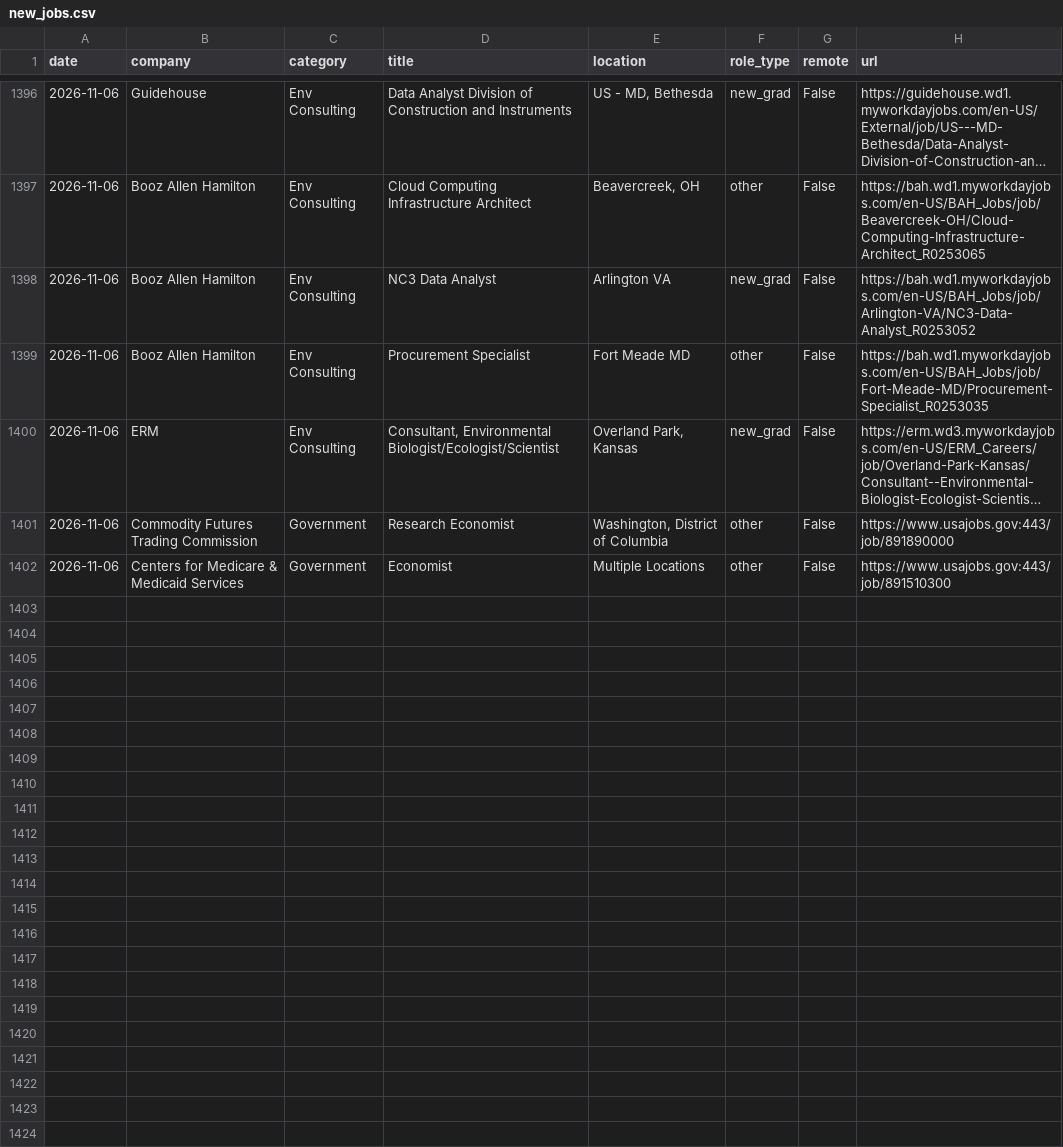
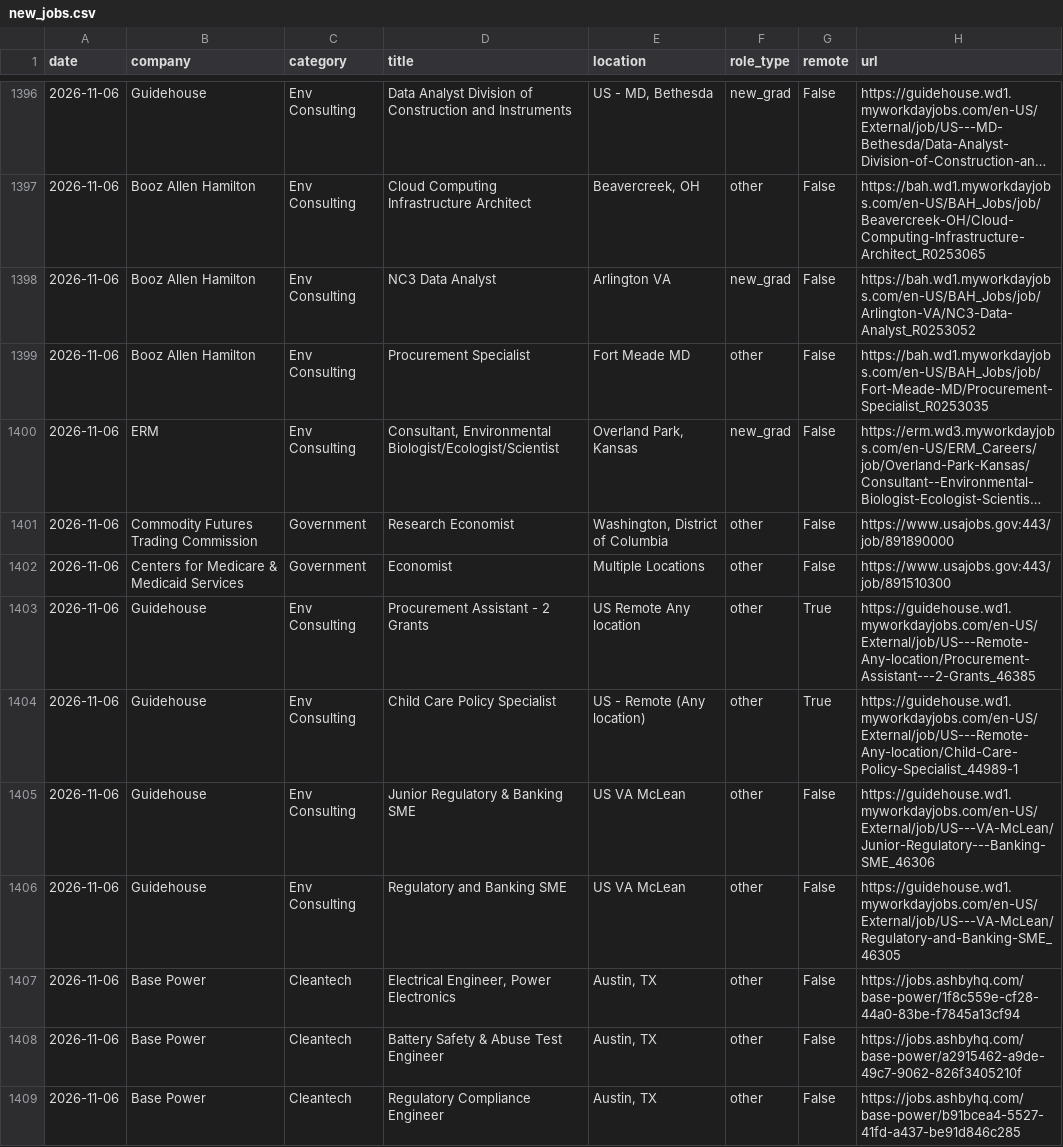
Before and after one commit to calvincj/job-tracker, a CSV file: data/new_jobs.csv, drawn as a sheet; only a part is shown, gaps mark what is left out; long unchanged cells end in ….

```diff
--- a/data/new_jobs.csv
+++ b/data/new_jobs.csv
@@ -1402 +1402,8 @@ date,company,category,title,location,role_type,remote,url
 2026-11-06,Centers for Medicare & Medicaid Services,Government,Economist,Multiple Locations,other,False,https://www.usajobs.gov:443/job/891510300
+2026-11-06,Guidehouse,Env Consulting,Procurement Assistant - 2 Grants,US   Remote Any location,other,True,https://guidehouse.wd1.myworkdayjobs.com/en-US/External/job/US---Remote-Any-location/Procurement-Assistant---2-Grants_46385
+2026-11-06,Guidehouse,Env Consulting,Child Care Policy Specialist,US - Remote (Any location),other,True,https://guidehouse.wd1.myworkdayjobs.com/en-US/External/job/US---Remote-Any-location/Child-Care-Policy-Specialist_44989-1
+2026-11-06,Guidehouse,Env Consulting,Junior Regulatory & Banking SME,US   VA McLean,other,False,https://guidehouse.wd1.myworkdayjobs.com/en-US/External/job/US---VA-McLean/Junior-Regulatory---Banking-SME_46306
+2026-11-06,Guidehouse,Env Consulting,Regulatory and Banking SME,US   VA McLean,other,False,https://guidehouse.wd1.myworkdayjobs.com/en-US/External/job/US---VA-McLean/Regulatory-and-Banking-SME_46305
+2026-11-06,Base Power,Cleantech,"Electrical Engineer, Power Electronics","Austin, TX",other,False,https://jobs.ashbyhq.com/base-power/1f8c559e-cf28-44a0-83be-f7845a13cf94
+2026-11-06,Base Power,Cleantech,Battery Safety & Abuse Test Engineer,"Austin, TX",other,False,https://jobs.ashbyhq.com/base-power/a2915462-a9de-49c7-9062-826f3405210f
+2026-11-06,Base Power,Cleantech,Regulatory Compliance Engineer,"Austin, TX",other,False,https://jobs.ashbyhq.com/base-power/b91bcea4-5527-41fd-a437-be91d846c285
```
Also changed, not shown: 3 other files.
